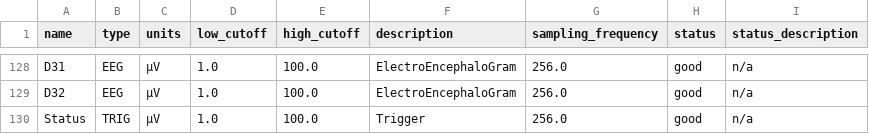
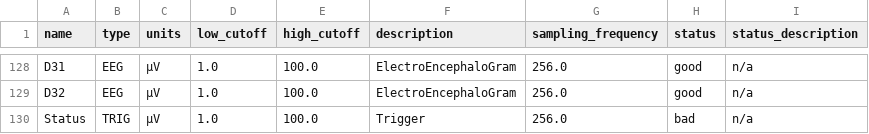
Before and after one commit to Andesha/pylossless, a TSV file: assets/test_data/sub-s01/eeg/sub-s01_task-faceO_channels.tsv, drawn as a sheet; only a part is shown, gaps mark what is left out; the diff covers the shown part only.

```diff
--- a/assets/test_data/sub-s01/eeg/sub-s01_task-faceO_channels.tsv
+++ b/assets/test_data/sub-s01/eeg/sub-s01_task-faceO_channels.tsv
@@ -129,2 +129,2 @@ D31	EEG	µV	1.0	100.0	ElectroEncephaloGram	256.0	good	n/a
 D32	EEG	µV	1.0	100.0	ElectroEncephaloGram	256.0	good	n/a
-Status	TRIG	µV	1.0	100.0	Trigger	256.0	good	n/a
+Status	TRIG	µV	1.0	100.0	Trigger	256.0	bad	n/a
```
Also changed, not shown: 9 edited cells elsewhere in this file, assets/test_data/sub-s01/eeg/sub-s01_task-faceO_events.tsv, assets/test_data/sub-s01/eeg/sub-s01_task-faceO_iclabels.tsv, 7 other files.
